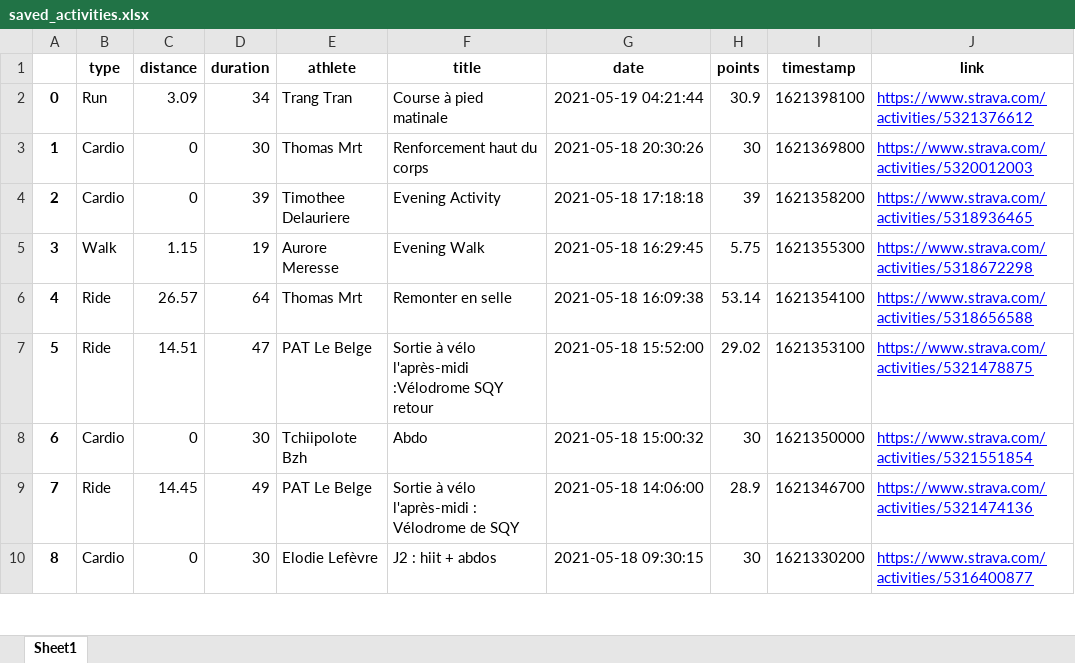
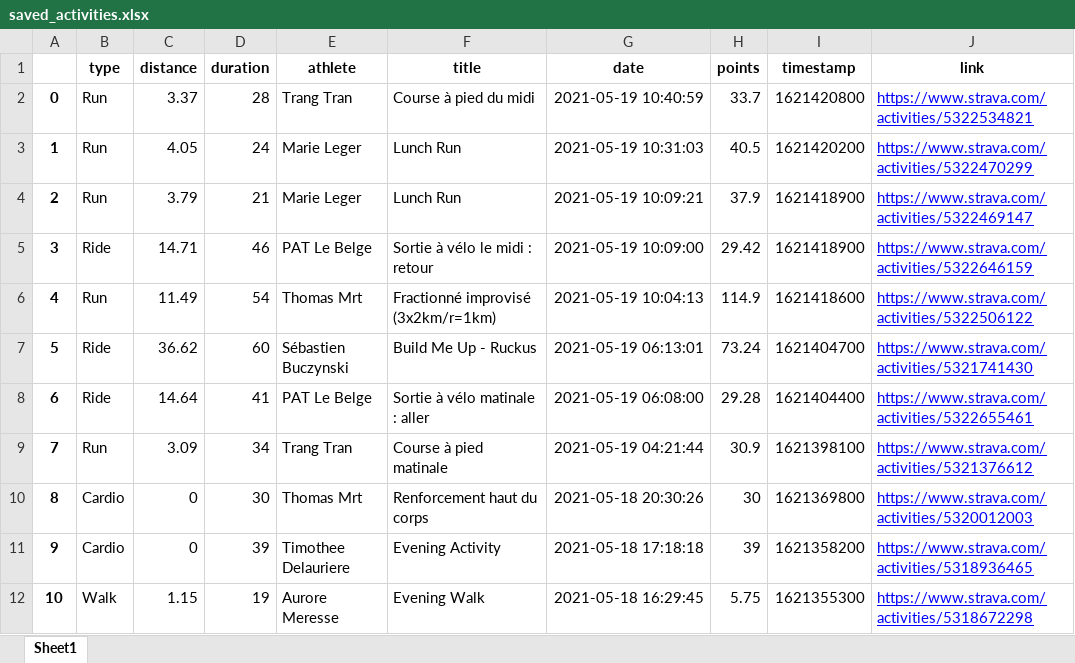
Before and after one commit to bcmb78/bcmb78.github.io, an Excel workbook: defi/saved_activities.xlsx, sheet Sheet1, drawn as a sheet; only a part is shown; the shorter side is filled out with more unchanged rows; values as stored, in another font and other column widths than the file's, no borders; addresses are those after the commit; the diff names each change by its address in the sheet, - before the commit and + after, or states it on an @@ line.

```diff
--- a/defi/saved_activities.xlsx (sheet Sheet1)
+++ b/defi/saved_activities.xlsx (sheet Sheet1)
+row 2: 0 | Run | 3.37 | 28 | Trang Tran | Course à pied du midi | 2021-05-19 10:40:59 | 33.7 | 1621420800 | https://www.strava.com/activities/5322534821
+row 3: 1 | Run | 4.05 | 24 | Marie Leger | Lunch Run | 2021-05-19 10:31:03 | 40.5 | 1621420200 | https://www.strava.com/activities/5322470299
+row 4: 2 | Run | 3.79 | 21 | Marie Leger | Lunch Run | 2021-05-19 10:09:21 | 37.9 | 1621418900 | https://www.strava.com/activities/5322469147
+row 5: 3 | Ride | 14.71 | 46 | PAT Le Belge | Sortie à vélo le midi : retour | 2021-05-19 10:09:00 | 29.42 | 1621418900 | https://www.strava.com/activities/5322646159
+row 6: 4 | Run | 11.49 | 54 | Thomas Mrt | Fractionné improvisé (3x2km/r=1km) | 2021-05-19 10:04:13 | 114.9 | 1621418600 | https://www.strava.com/activities/5322506122
+row 7: 5 | Ride | 36.62 | 60 | Sébastien Buczynski | Build Me Up - Ruckus | 2021-05-19 06:13:01 | 73.24 | 1621404700 | https://www.strava.com/activities/5321741430
+row 8: 6 | Ride | 14.64 | 41 | PAT Le Belge | Sortie à vélo matinale : aller | 2021-05-19 06:08:00 | 29.28 | 1621404400 | https://www.strava.com/activities/5322655461
@@ column A renumbered from row 9 down @@
```
Also changed, not shown: 6 other files.
